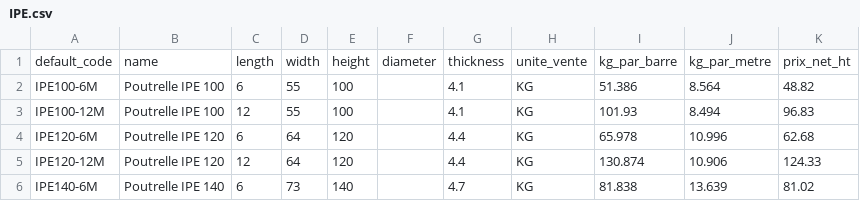
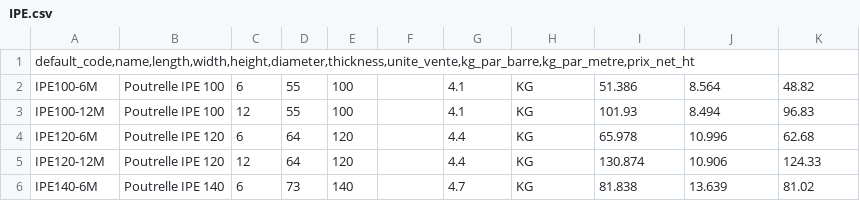
Before and after one commit to Metallerie/odoo18, a CSV file: csv/IPE.csv, drawn as a sheet; only a part is shown; removed rows and columns are numbered as before the commit, all else as after; the diff names each change by its address in the sheet, - before the commit and + after, or states it on an @@ line.

Commit message:
Change CSV header delimiter from semicolon to comma
Updated CSV header to use commas instead of semicolons.

```diff
--- a/csv/IPE.csv
+++ b/csv/IPE.csv
-row 1: default_code | name | length | width | height | diameter | thickness | unite_vente | kg_par_barre | kg_par_metre | prix_net_ht
+row 1: default_code,name,length,width,height,diameter,thickness,unite_vente,kg_par_barre,kg_par_metre,prix_net_ht
```
